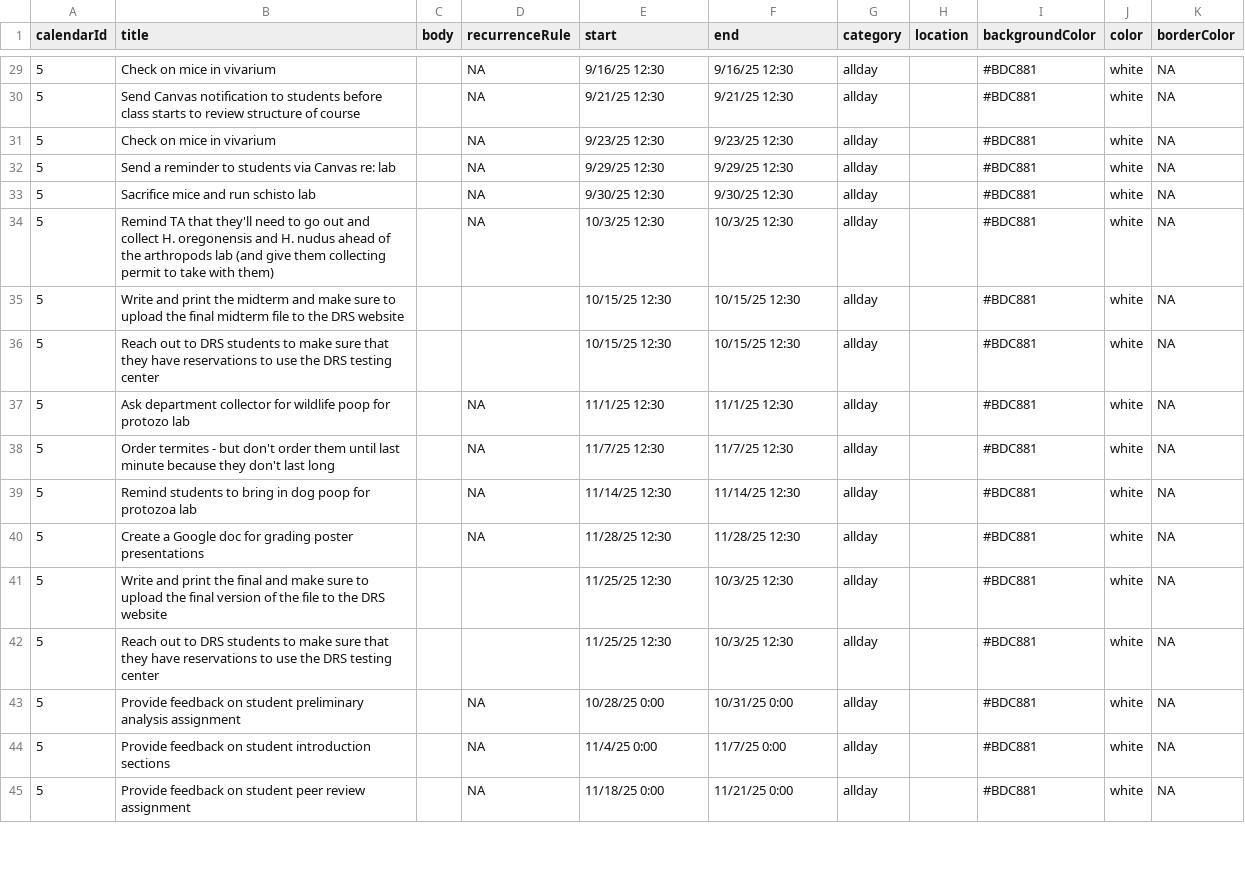
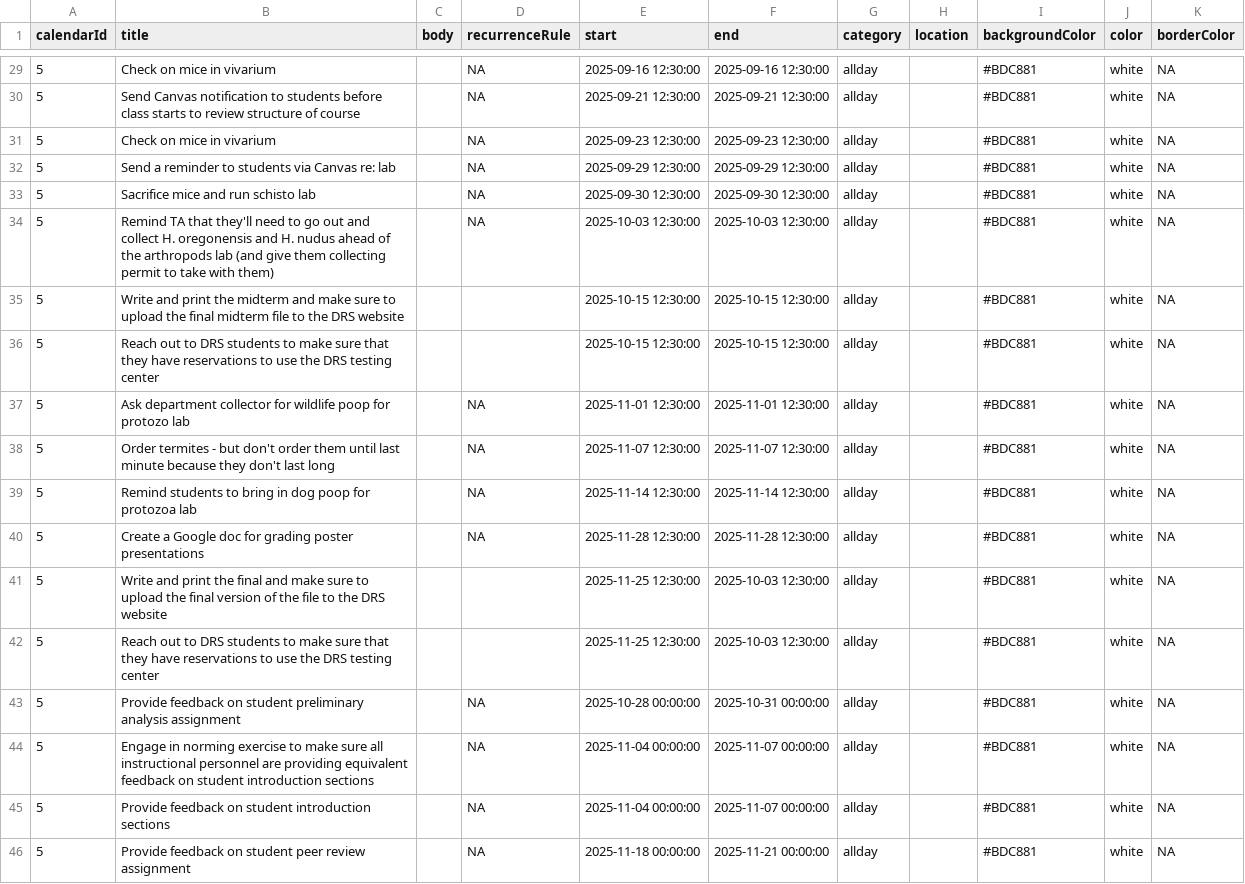
Before and after one commit to wood-lab/fish_406, a CSV file: instructor_calendar_data.csv, drawn as a sheet; only a part is shown, gaps mark what is left out; the diff covers the shown part only.

```diff
--- a/instructor_calendar_data.csv
+++ b/instructor_calendar_data.csv
@@ -29,17 +29,18 @@
-5,Check on mice in vivarium,,NA,9/16/25 12:30,9/16/25 12:30,allday,,#BDC881,white,NA
-5,Send Canvas notification to students before class starts to review structure of course,,NA,9/21/25 12:30,9/21/25 12:30,allday,,#BDC881,white,NA
-5,Check on mice in vivarium,,NA,9/23/25 12:30,9/23/25 12:30,allday,,#BDC881,white,NA
-5,Send a reminder to students via Canvas re: lab,,NA,9/29/25 12:30,9/29/25 12:30,allday,,#BDC881,white,NA
-5,Sacrifice mice and run schisto lab,,NA,9/30/25 12:30,9/30/25 12:30,allday,,#BDC881,white,NA
-5,Remind TA that they'll need to go out and collect H. oregonensis and H. nudus ahead of the arthropods lab (and give them collecting permit to take with them),,NA,10/3/25 12:30,10/3/25 12:30,allday,,#BDC881,white,NA
-5,Write and print the midterm and make sure to upload the final midterm file to the DRS website,,,10/15/25 12:30,10/15/25 12:30,allday,,#BDC881,white,NA
-5,Reach out to DRS students to make sure that they have reservations to use the DRS testing center,,,10/15/25 12:30,10/15/25 12:30,allday,,#BDC881,white,NA
-5,Ask department collector for wildlife poop for protozo lab,,NA,11/1/25 12:30,11/1/25 12:30,allday,,#BDC881,white,NA
-5,Order termites - but don't order them until last minute because they don't last long,,NA,11/7/25 12:30,11/7/25 12:30,allday,,#BDC881,white,NA
-5,Remind students to bring in dog poop for protozoa lab,,NA,11/14/25 12:30,11/14/25 12:30,allday,,#BDC881,white,NA
-5,Create a Google doc for grading poster presentations,,NA,11/28/25 12:30,11/28/25 12:30,allday,,#BDC881,white,NA
-5,Write and print the final and make sure to upload the final version of the file to the DRS website,,,11/25/25 12:30,10/3/25 12:30,allday,,#BDC881,white,NA
-5,Reach out to DRS students to make sure that they have reservations to use the DRS testing center,,,11/25/25 12:30,10/3/25 12:30,allday,,#BDC881,white,NA
-5,Provide feedback on student preliminary analysis assignment,,NA,10/28/25 0:00,10/31/25 0:00,allday,,#BDC881,white,NA
-5,Provide feedback on student introduction sections,,NA,11/4/25 0:00,11/7/25 0:00,allday,,#BDC881,white,NA
-5,Provide feedback on student peer review assignment,,NA,11/18/25 0:00,11/21/25 0:00,allday,,#BDC881,white,NA
+5,Check on mice in vivarium,,NA,2025-09-16 12:30:00,2025-09-16 12:30:00,allday,,#BDC881,white,NA
+5,Send Canvas notification to students before class starts to review structure of course,,NA,2025-09-21 12:30:00,2025-09-21 12:30:00,allday,,#BDC881,white,NA
+5,Check on mice in vivarium,,NA,2025-09-23 12:30:00,2025-09-23 12:30:00,allday,,#BDC881,white,NA
+5,Send a reminder to students via Canvas re: lab,,NA,2025-09-29 12:30:00,2025-09-29 12:30:00,allday,,#BDC881,white,NA
+5,Sacrifice mice and run schisto lab,,NA,2025-09-30 12:30:00,2025-09-30 12:30:00,allday,,#BDC881,white,NA
+5,Remind TA that they'll need to go out and collect H. oregonensis and H. nudus ahead of the arthropods lab (and give them collecting permit to take with them),,NA,2025-10-03 12:30:00,2025-10-03 12:30:00,allday,,#BDC881,white,NA
+5,Write and print the midterm and make sure to upload the final midterm file to the DRS website,,,2025-10-15 12:30:00,2025-10-15 12:30:00,allday,,#BDC881,white,NA
+5,Reach out to DRS students to make sure that they have reservations to use the DRS testing center,,,2025-10-15 12:30:00,2025-10-15 12:30:00,allday,,#BDC881,white,NA
+5,Ask department collector for wildlife poop for protozo lab,,NA,2025-11-01 12:30:00,2025-11-01 12:30:00,allday,,#BDC881,white,NA
+5,Order termites - but don't order them until last minute because they don't last long,,NA,2025-11-07 12:30:00,2025-11-07 12:30:00,allday,,#BDC881,white,NA
+5,Remind students to bring in dog poop for protozoa lab,,NA,2025-11-14 12:30:00,2025-11-14 12:30:00,allday,,#BDC881,white,NA
+5,Create a Google doc for grading poster presentations,,NA,2025-11-28 12:30:00,2025-11-28 12:30:00,allday,,#BDC881,white,NA
+5,Write and print the final and make sure to upload the final version of the file to the DRS website,,,2025-11-25 12:30:00,2025-10-03 12:30:00,allday,,#BDC881,white,NA
+5,Reach out to DRS students to make sure that they have reservations to use the DRS testing center,,,2025-11-25 12:30:00,2025-10-03 12:30:00,allday,,#BDC881,white,NA
+5,Provide feedback on student preliminary analysis assignment,,NA,2025-10-28 00:00:00,2025-10-31 00:00:00,allday,,#BDC881,white,NA
+5,Engage in norming exercise to make sure all instructional personnel are providing equivalent feedback on student introduction sections,,NA,2025-11-04 00:00:00,2025-11-07 00:00:00,allday,,#BDC881,white,NA
+5,Provide feedback on student introduction sections,,NA,2025-11-04 00:00:00,2025-11-07 00:00:00,allday,,#BDC881,white,NA
+5,Provide feedback on student peer review assignment,,NA,2025-11-18 00:00:00,2025-11-21 00:00:00,allday,,#BDC881,white,NA
```
Also changed, not shown: 62 edited cells elsewhere in this file, docs/instructor_calendar_data.csv, 7 other files.
